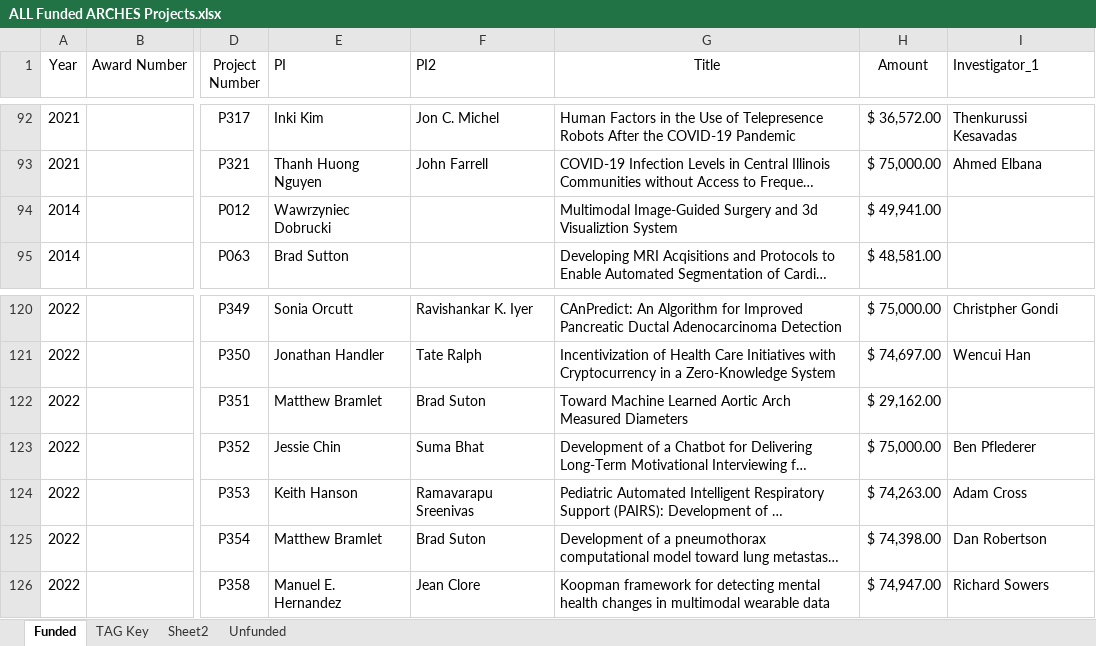
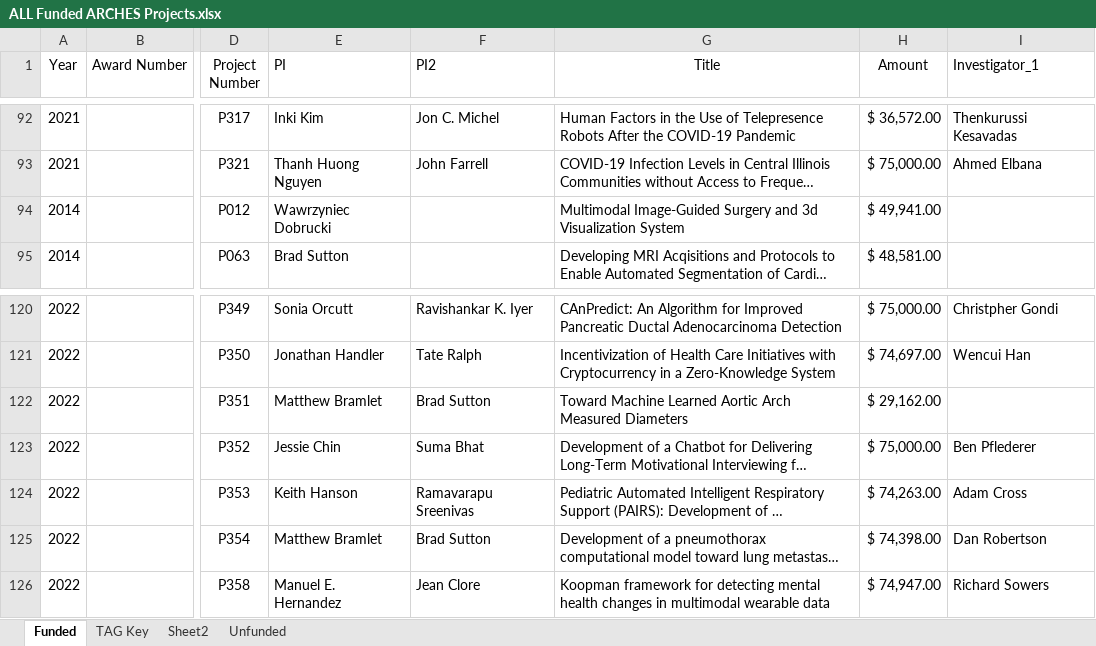
Before and after one commit to AmosLab/osf-academic-collaborations, an Excel workbook: datasheets/ALL Funded ARCHES Projects.xlsx, sheet Funded, drawn as a sheet; only a part is shown, gaps mark what is left out; long unchanged cells end in …; values as stored, in another font and other column widths than the file's, no borders; table styles not drawn; the diff names each change by its address in the sheet, - before the commit and + after, or states it on an @@ line.

```diff
--- a/datasheets/ALL Funded ARCHES Projects.xlsx (sheet Funded)
+++ b/datasheets/ALL Funded ARCHES Projects.xlsx (sheet Funded)
-G94 (Title): …and 3d Visualiztion System
+G94 (Title): …and 3d Visualization System
-F122 (PI2): Brad Suton
+F122 (PI2): Brad Sutton
-F125 (PI2): Brad Suton
+F125 (PI2): Brad Sutton
```
Also changed, not shown: 2 other files.
